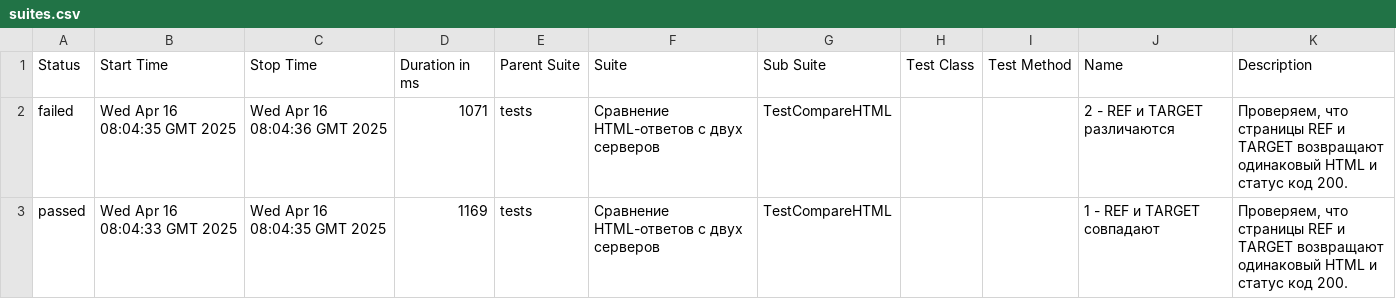
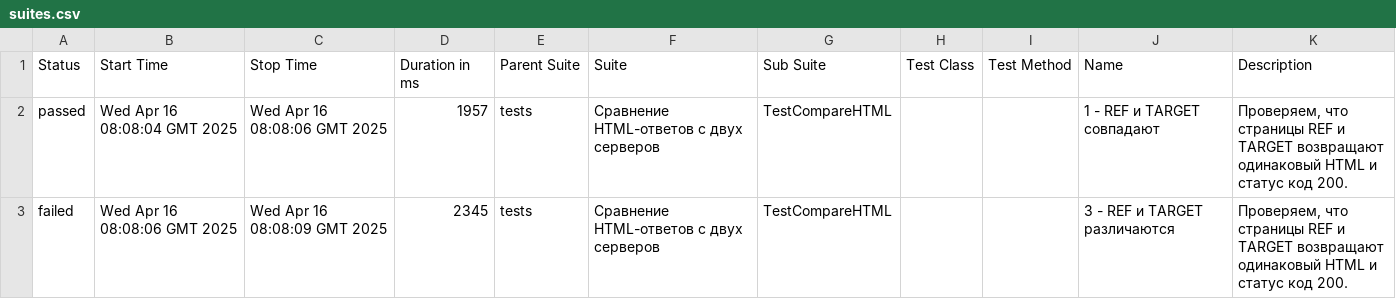
Before and after one commit to spank470/test-eq, a CSV file: latest/data/suites.csv, drawn as a sheet.

```diff
--- a/latest/data/suites.csv
+++ b/latest/data/suites.csv
@@ -1,3 +1,3 @@
 "Status","Start Time","Stop Time","Duration in ms","Parent Suite","Suite","Sub Suite","Test Class","Test Method","Name","Description"
-"failed","Wed Apr 16 08:04:35 GMT 2025","Wed Apr 16 08:04:36 GMT 2025","1071","tests","Сравнение HTML-ответов с двух серверов","TestCompareHTML","","","2 - REF и TARGET различаются","Проверяем, что страницы REF и TARGET возвращают одинаковый HTML и статус код 200."
-"passed","Wed Apr 16 08:04:33 GMT 2025","Wed Apr 16 08:04:35 GMT 2025","1169","tests","Сравнение HTML-ответов с двух серверов","TestCompareHTML","","","1 - REF и TARGET совпадают","Проверяем, что страницы REF и TARGET возвращают одинаковый HTML и статус код 200."
+"passed","Wed Apr 16 08:08:04 GMT 2025","Wed Apr 16 08:08:06 GMT 2025","1957","tests","Сравнение HTML-ответов с двух серверов","TestCompareHTML","","","1 - REF и TARGET совпадают","Проверяем, что страницы REF и TARGET возвращают одинаковый HTML и статус код 200."
+"failed","Wed Apr 16 08:08:06 GMT 2025","Wed Apr 16 08:08:09 GMT 2025","2345","tests","Сравнение HTML-ответов с двух серверов","TestCompareHTML","","","3 - REF и TARGET различаются","Проверяем, что страницы REF и TARGET возвращают одинаковый HTML и статус код 200."
```
Also changed, not shown: 32 other files.
